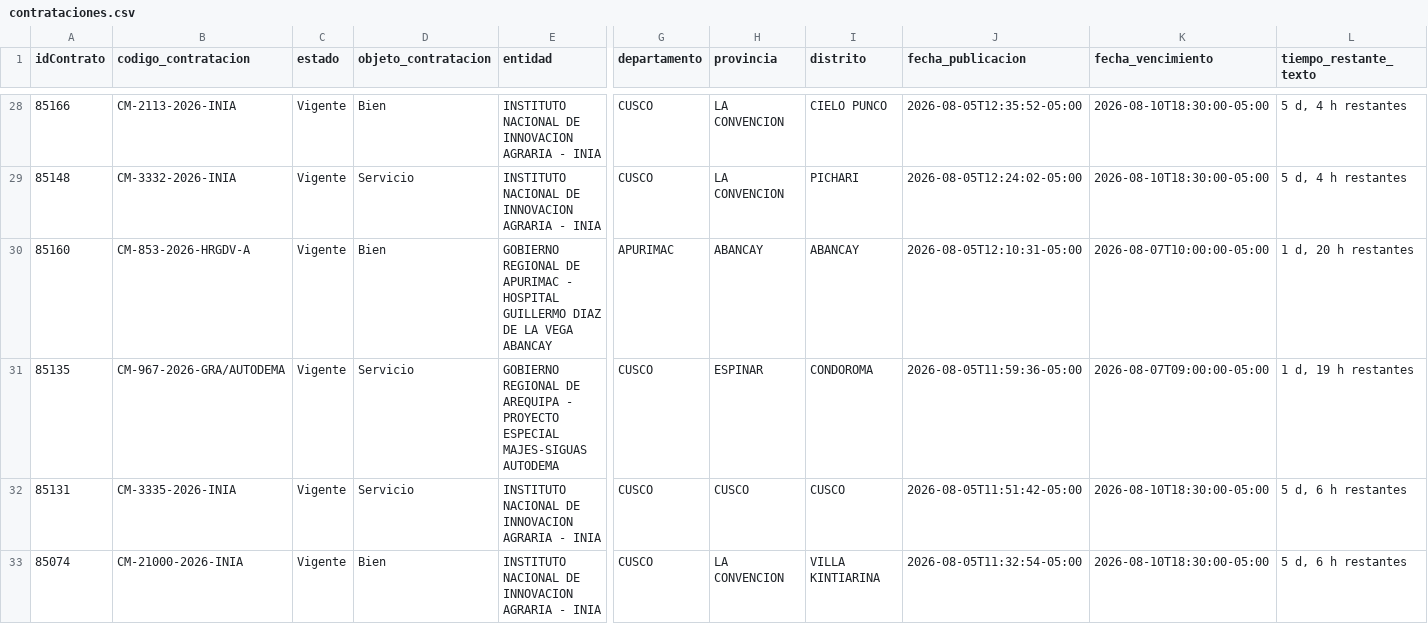
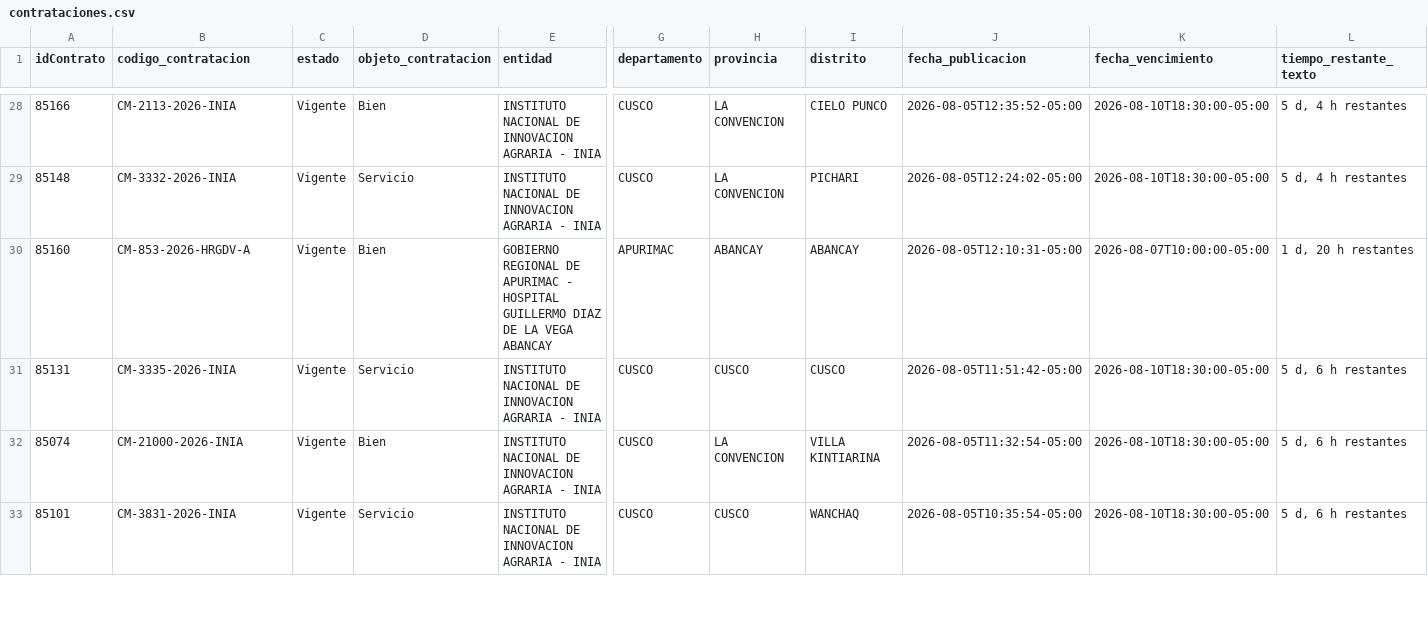
Before and after one commit to Natgato/monitor-seace-cusco, a CSV file: data/contrataciones.csv, drawn as a sheet; only a part is shown, gaps mark what is left out; the shorter side is filled out with more unchanged rows; rows hold the shown columns only; the diff covers the shown part only; the diff names each change by its address in the sheet, - before the commit and + after, or states it on an @@ line.

```diff
--- a/data/contrataciones.csv
+++ b/data/contrataciones.csv
-row 31: 85135 | CM-967-2026-GRA/AUTODEMA | Vigente | Servicio | GOBIERNO REGIONAL DE AREQUIPA - PROYECTO ESPECIAL MAJES-SIGUAS AUTODEMA | CUSCO | ESPINAR | CONDOROMA | 2026-08-05T11:59:36-05:00 | 2026-08-07T09:00:00-05:00 | 1 d, 19 h restantes
```
Also changed, not shown: 1 removed row and 4 edited cells elsewhere in this file, data/items.csv, 1 other file.
